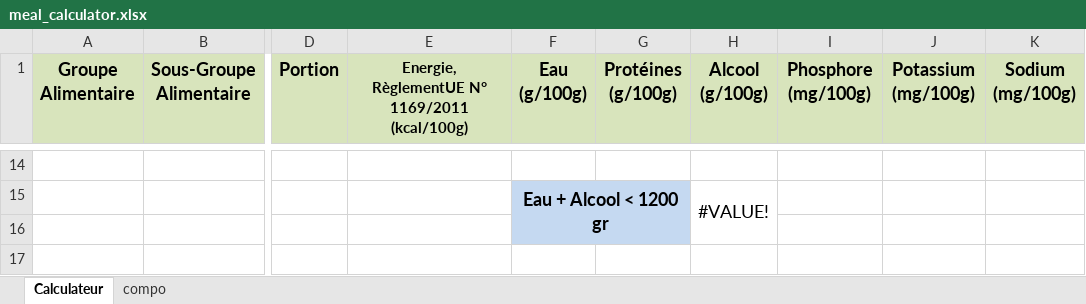
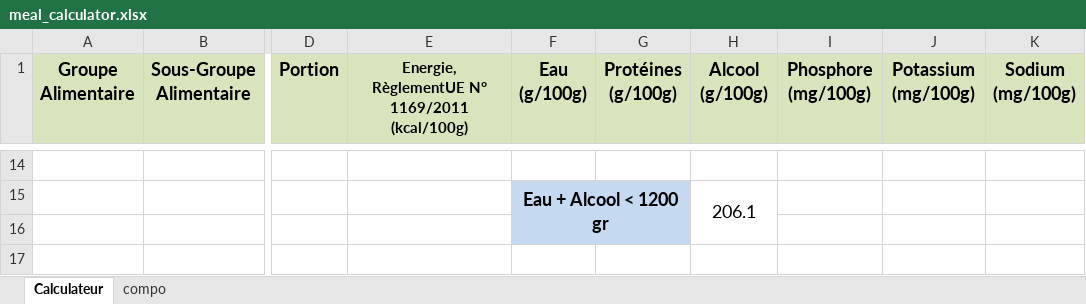
Before and after one commit to sabetech/nutrition, an Excel workbook: public/meal_calculator.xlsx, sheet Calculateur, drawn as a sheet; only a part is shown, gaps mark what is left out; values as stored, in another font and other column widths than the file's, no borders; conditional formats not drawn; the diff covers the shown part only; the diff names each change by its address in the sheet, - before the commit and + after, or states it on an @@ line.

```diff
--- a/public/meal_calculator.xlsx (sheet Calculateur)
+++ b/public/meal_calculator.xlsx (sheet Calculateur)
-H15 (Alcool (g/100g)): #VALUE!
+H15 (Alcool (g/100g)): 206.1
```
Also changed, not shown: 1 added row, 1 removed row and 67 edited cells elsewhere in this sheet, sheet compo, 6 other files.
